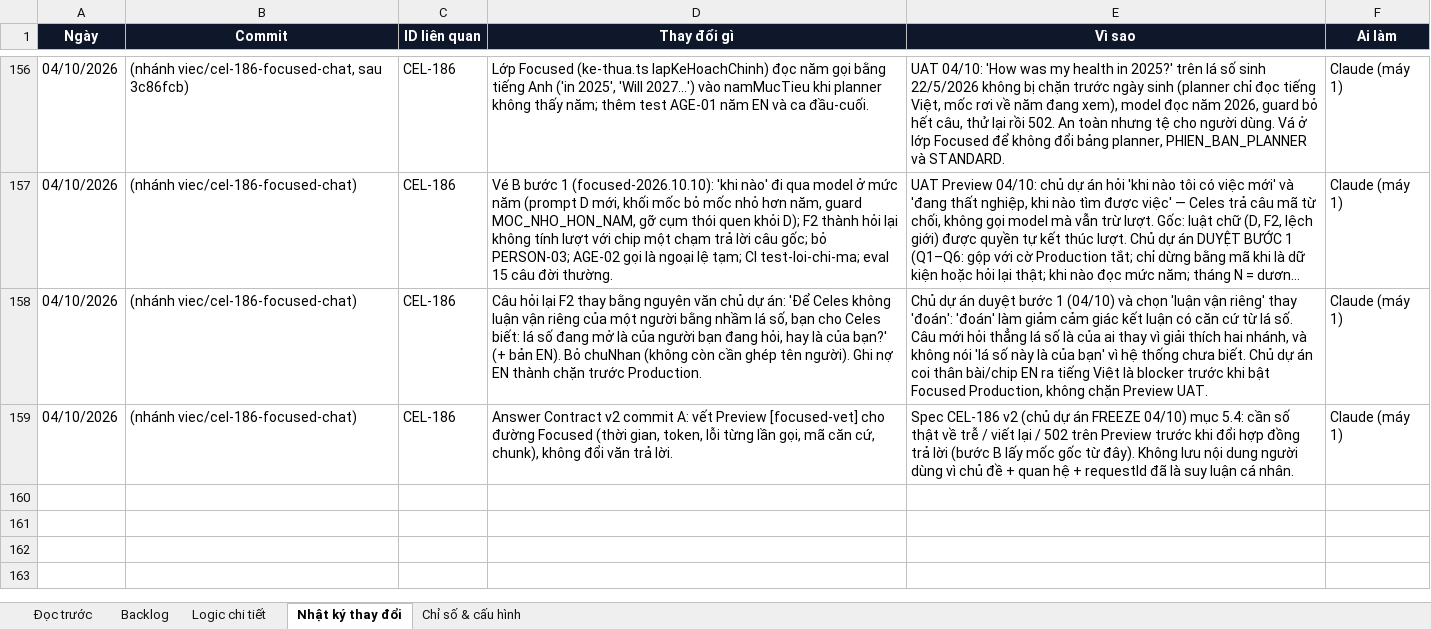
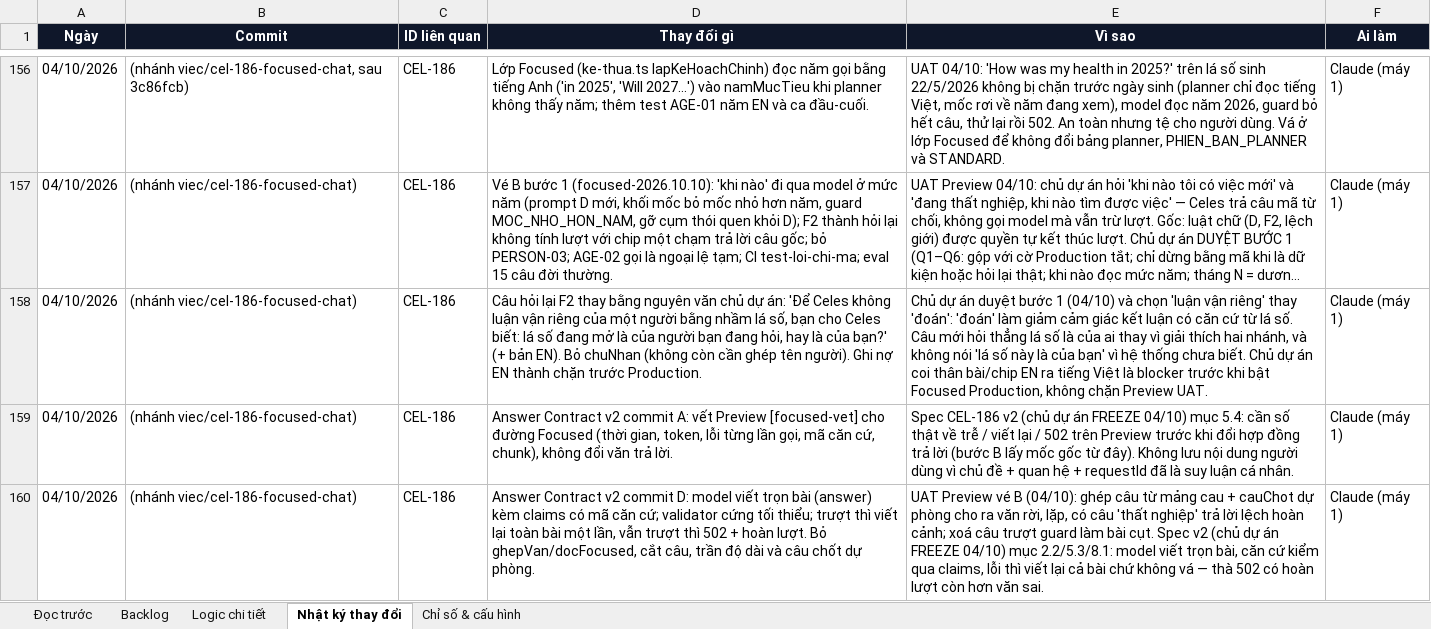
Before and after one commit to Hieuzz05/Celestia-tuvi, an Excel workbook: PRODUCT-BACKLOG.xlsx, sheet Nhật ký thay đổi, drawn as a sheet; only a part is shown, gaps mark what is left out; long unchanged cells end in …; values as stored, in another font and other column widths than the file's, no borders; the diff names each change by its address in the sheet, - before the commit and + after, or states it on an @@ line.

```diff
--- a/PRODUCT-BACKLOG.xlsx (sheet Nhật ký thay đổi)
+++ b/PRODUCT-BACKLOG.xlsx (sheet Nhật ký thay đổi)
+row 160: 04/10/2026 | (nhánh viec/cel-186-focused-chat) | CEL-186 | Answer Contract v2 commit D: model viết trọn bài (answer) kèm claims có mã căn cứ; validator cứng tối thiểu; trượt thì viết lại toàn bài một lần, vẫn trượt thì 502 + hoàn lượt. Bỏ ghepVan/docFocused, cắt câu, trần độ dài và câu chốt dự phòng. | UAT Preview vé B (04/10): ghép câu từ mảng cau + cauChot dự phòng cho ra văn rời, lặp, có câu 'thất nghiệp' trả lời lệch hoàn cảnh; xoá câu trượt guard làm bài cụt. Spec v2 (chủ dự án FREEZE 04/10) mục 2.2/5.3/8.1: model viết trọn bài, căn cứ kiểm qua claims, lỗi thì viết lại cả bài chứ không vá — thà 502 có hoàn lượt còn hơn văn sai. | Claude (máy 1)
```
Also changed, not shown: sheet Logic chi tiết, 8 other files.
